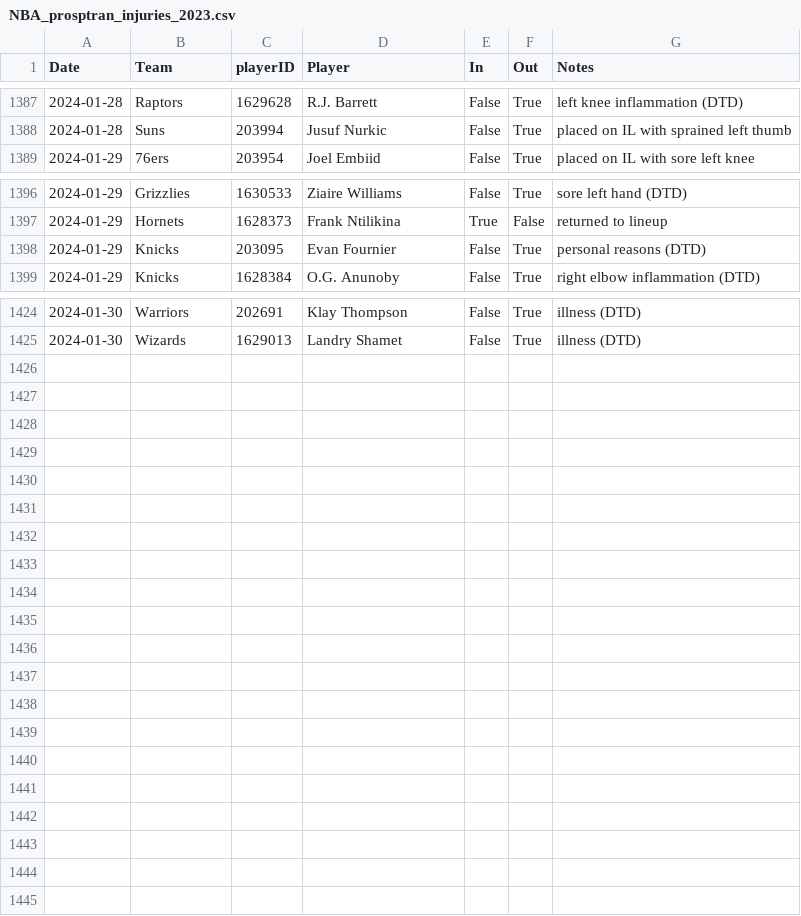
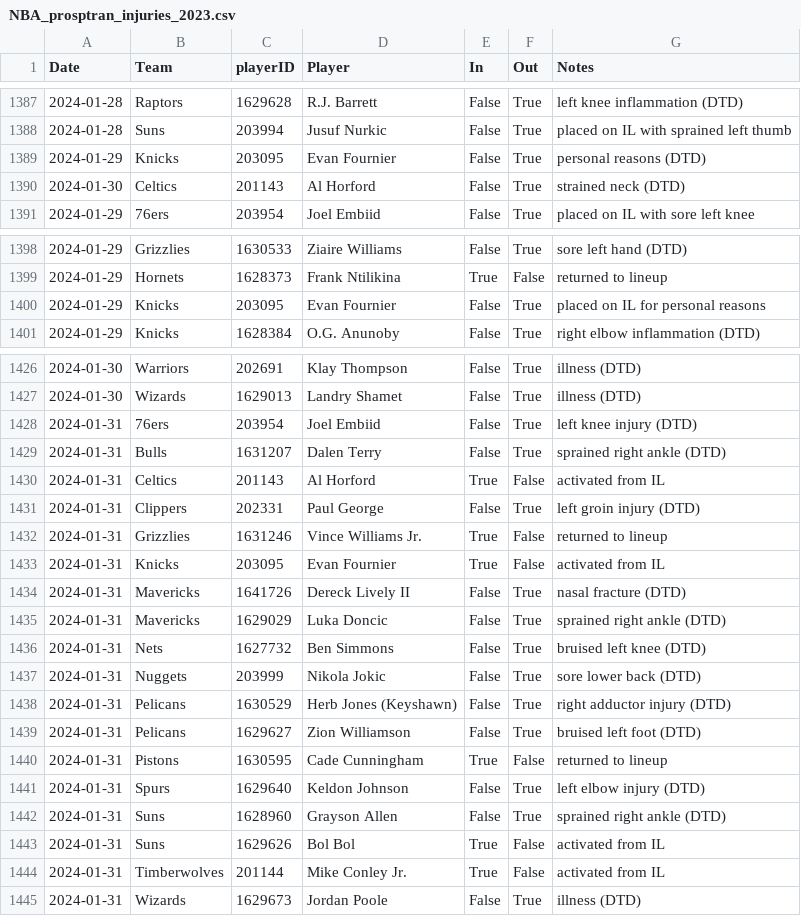
Before and after one commit to sravanpannala/csv, a CSV file: NBA_prosptran_injuries_2023.csv, drawn as a sheet; only a part is shown, gaps mark what is left out; the diff covers the shown part only.

Commit message:
update csv adj rating and injury db

```diff
--- a/NBA_prosptran_injuries_2023.csv
+++ b/NBA_prosptran_injuries_2023.csv
@@ -1388,2 +1388,4 @@ Date,Team,playerID,Player,In,Out,Notes
 2024-01-28,Suns,203994,Jusuf Nurkic,False,True,placed on IL with sprained left thumb
+2024-01-29,Knicks,203095,Evan Fournier,False,True,personal reasons (DTD)
+2024-01-30,Celtics,201143,Al Horford,False,True,strained neck (DTD)
 2024-01-29,76ers,203954,Joel Embiid,False,True,placed on IL with sore left knee
@@ -1397,3 +1399,3 @@ Date,Team,playerID,Player,In,Out,Notes
 2024-01-29,Hornets,1628373,Frank Ntilikina,True,False,returned to lineup
-2024-01-29,Knicks,203095,Evan Fournier,False,True,personal reasons (DTD)
+2024-01-29,Knicks,203095,Evan Fournier,False,True,placed on IL for personal reasons
 2024-01-29,Knicks,1628384,O.G. Anunoby,False,True,right elbow inflammation (DTD)
@@ -1425 +1427,19 @@ Date,Team,playerID,Player,In,Out,Notes
 2024-01-30,Wizards,1629013,Landry Shamet,False,True,illness (DTD)
+2024-01-31,76ers,203954,Joel Embiid,False,True,left knee injury (DTD)
+2024-01-31,Bulls,1631207,Dalen Terry,False,True,sprained right ankle (DTD)
+2024-01-31,Celtics,201143,Al Horford,True,False,activated from IL
+2024-01-31,Clippers,202331,Paul George,False,True,left groin injury (DTD)
+2024-01-31,Grizzlies,1631246,Vince Williams Jr.,True,False,returned to lineup
+2024-01-31,Knicks,203095,Evan Fournier,True,False,activated from IL
+2024-01-31,Mavericks,1641726,Dereck Lively II,False,True,nasal fracture (DTD)
+2024-01-31,Mavericks,1629029,Luka Doncic,False,True,sprained right ankle (DTD)
+2024-01-31,Nets,1627732,Ben Simmons,False,True,bruised left knee (DTD)
+2024-01-31,Nuggets,203999,Nikola Jokic,False,True,sore lower back (DTD)
+2024-01-31,Pelicans,1630529,Herb Jones (Keyshawn),False,True,right adductor injury (DTD)
+2024-01-31,Pelicans,1629627,Zion Williamson,False,True,bruised left foot (DTD)
+2024-01-31,Pistons,1630595,Cade Cunningham,True,False,returned to lineup
+2024-01-31,Spurs,1629640,Keldon Johnson,False,True,left elbow injury (DTD)
+2024-01-31,Suns,1628960,Grayson Allen,False,True,sprained right ankle (DTD)
+2024-01-31,Suns,1629626,Bol Bol,True,False,activated from IL
+2024-01-31,Timberwolves,201144,Mike Conley Jr.,True,False,activated from IL
+2024-01-31,Wizards,1629673,Jordan Poole,False,True,illness (DTD)
```
Also changed, not shown: 1 edited cell elsewhere in this file, NBA_Adj_Ratings_2023_2024.csv.
